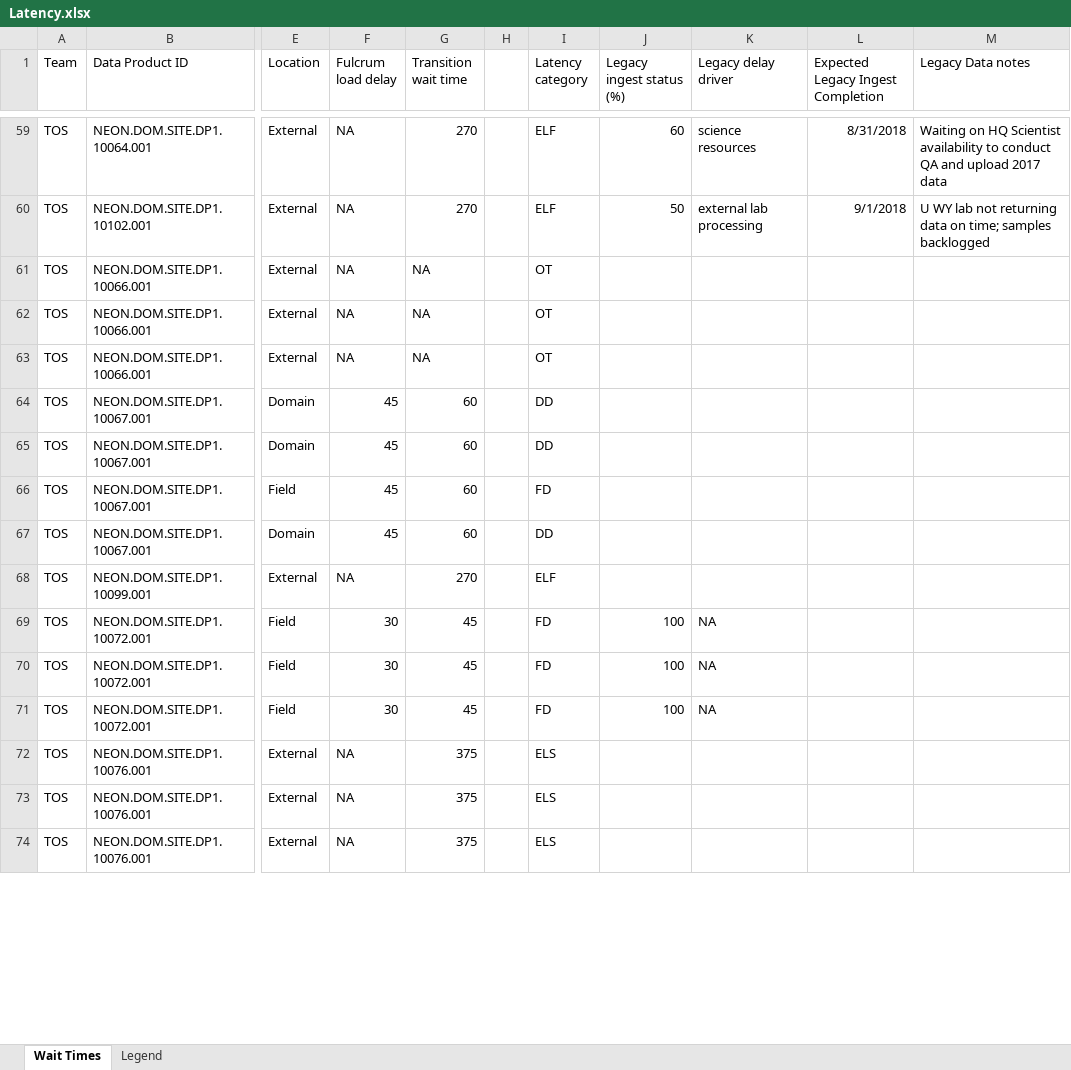
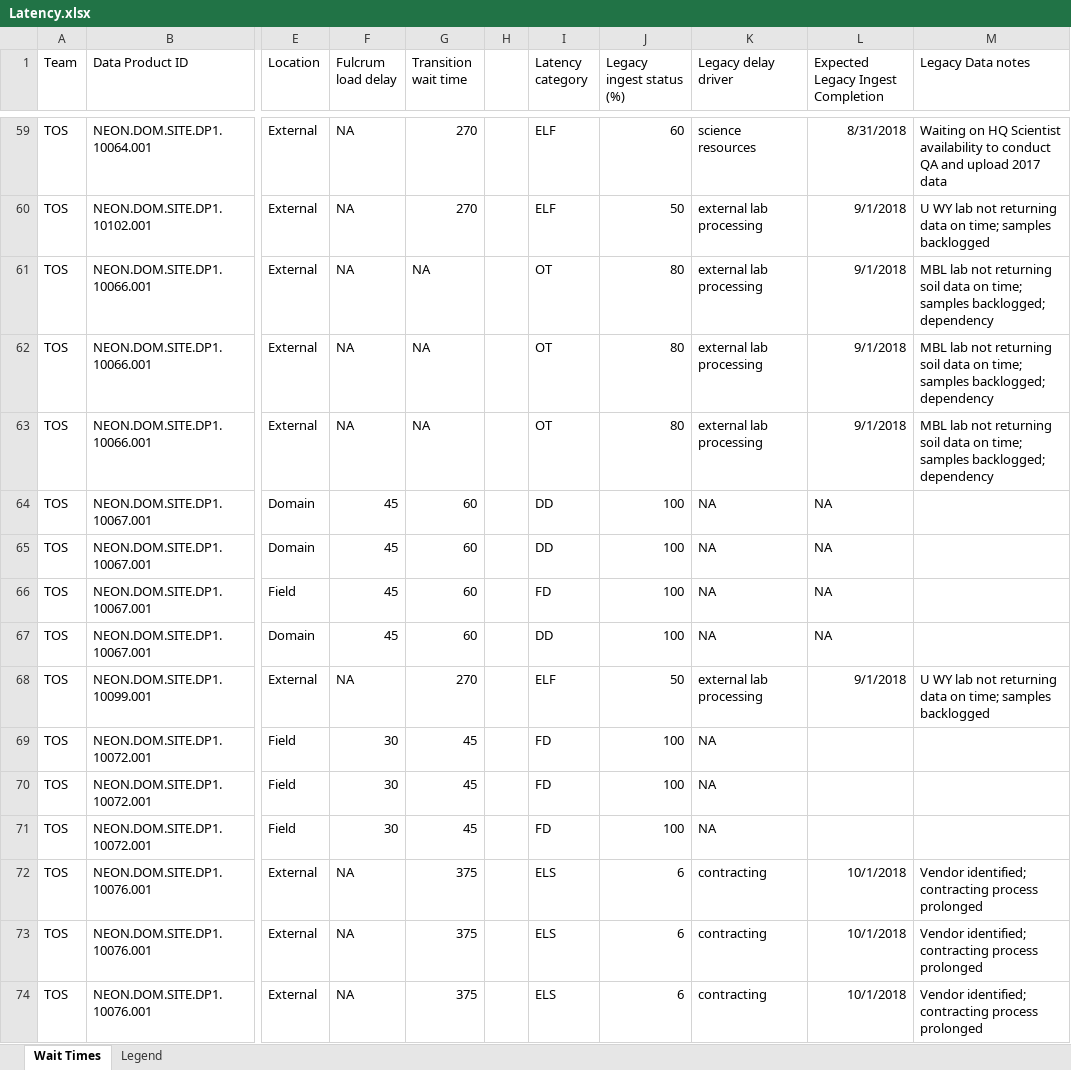
Before and after one commit to cklunch/sandbox, an Excel workbook: Latency.xlsx, sheet Wait Times, drawn as a sheet; only a part is shown, gaps mark what is left out; values as stored, in another font and other column widths than the file's, no borders; the diff covers the shown part only; the diff names each change by its address in the sheet, - before the commit and + after, or states it on an @@ line.

Commit message:
added more latency info for TOS dps

```diff
--- a/Latency.xlsx (sheet Wait Times)
+++ b/Latency.xlsx (sheet Wait Times)
-J61:J63 (Legacy ingest status (%)): (empty)
+J61:J63 (Legacy ingest status (%)): 80
-K61:K63 (Legacy delay driver): (empty)
+K61:K63 (Legacy delay driver): external lab processing
-L61:L63: (empty)
+L61:L63: 9/1/2018
-M61:M63 (Legacy Data notes): (empty)
+M61:M63 (Legacy Data notes): MBL lab not returning soil data on time; samples backlogged; dependency
-J64:J67 (Legacy ingest status (%)): (empty)
+J64:J67 (Legacy ingest status (%)): 100
-K64:K67 (Legacy delay driver): (empty)
+K64:K67 (Legacy delay driver): NA
-L64:L67: (empty)
+L64:L67: NA
-J68 (Legacy ingest status (%)): (empty)
+J68 (Legacy ingest status (%)): 50
-K68 (Legacy delay driver): (empty)
+K68 (Legacy delay driver): external lab processing
-L68: (empty)
+L68: 9/1/2018
-M68 (Legacy Data notes): (empty)
+M68 (Legacy Data notes): U WY lab not returning data on time; samples backlogged
-J72:J74 (Legacy ingest status (%)): (empty)
+J72:J74 (Legacy ingest status (%)): 6
-K72:K74 (Legacy delay driver): (empty)
+K72:K74 (Legacy delay driver): contracting
-L72:L74: (empty)
+L72:L74: 10/1/2018
-M72:M74 (Legacy Data notes): (empty)
+M72:M74 (Legacy Data notes): Vendor identified; contracting process prolonged
```
Also changed, not shown: 138 edited cells and cell formats elsewhere in this sheet.
